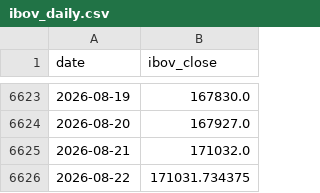
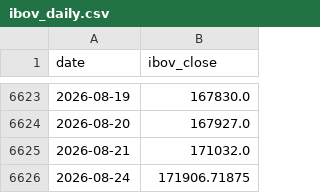
Before and after one commit to dornelesfer/b3-options-screener, a CSV file: data/ibov_daily.csv, drawn as a sheet; only a part is shown, gaps mark what is left out; removed rows and columns are numbered as before the commit, all else as after; the diff names each change by its address in the sheet, - before the commit and + after, or states it on an @@ line.

```diff
--- a/data/ibov_daily.csv
+++ b/data/ibov_daily.csv
-row 6626: 2026-08-22 | 171031.734375
+row 6626: 2026-08-24 | 171906.71875
```
Also changed, not shown: data/rates_cdi.csv, 5 other files.
